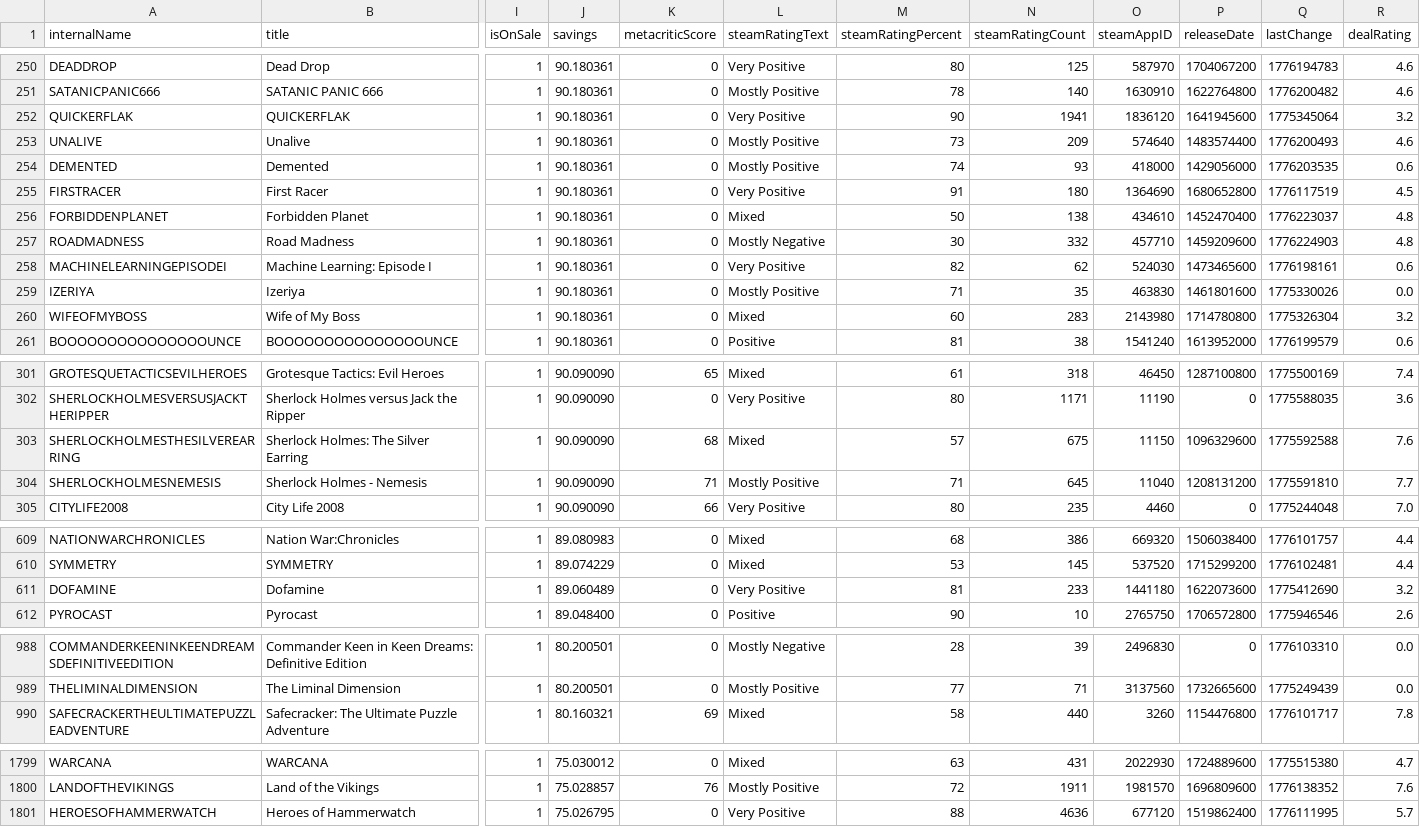
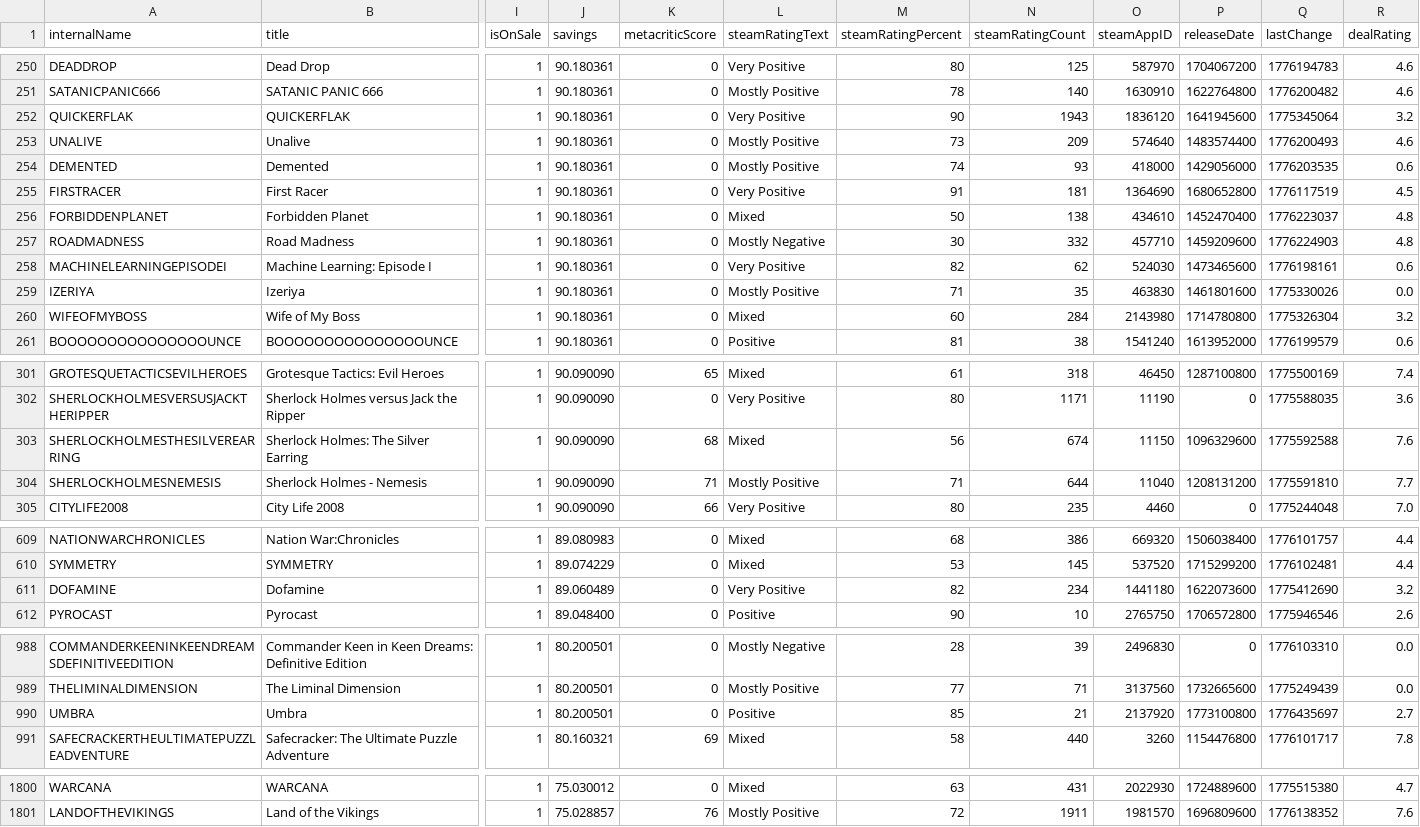
Before and after one commit to haiyib/steam-games, a CSV file: cheapshark_updated.csv, drawn as a sheet; only a part is shown, gaps mark what is left out; removed rows and columns are numbered as before the commit, all else as after; rows hold the shown columns only; the diff covers the shown part only; the diff names each change by its address in the sheet, - before the commit and + after, or states it on an @@ line.

```diff
--- a/cheapshark_updated.csv
+++ b/cheapshark_updated.csv
-N252 (steamRatingCount): 1941
+N252 (steamRatingCount): 1943
-N255 (steamRatingCount): 180
+N255 (steamRatingCount): 181
-N260 (steamRatingCount): 283
+N260 (steamRatingCount): 284
-M303 (steamRatingPercent): 57
+M303 (steamRatingPercent): 56
-N303 (steamRatingCount): 675
+N303 (steamRatingCount): 674
-N304 (steamRatingCount): 645
+N304 (steamRatingCount): 644
-M611 (steamRatingPercent): 81
+M611 (steamRatingPercent): 82
-N611 (steamRatingCount): 233
+N611 (steamRatingCount): 234
+row 990: UMBRA | Umbra | 1 | 80.200501 | 0 | Positive | 85 | 21 | 2137920 | 1773100800 | 1776435697 | 2.7
-row 1801: HEROESOFHAMMERWATCH | Heroes of Hammerwatch | 1 | 75.026795 | 0 | Very Positive | 88 | 4636 | 677120 | 1519862400 | 1776111995 | 5.7
```
Also changed, not shown: 17 edited cells elsewhere in this file, steam_deals_top20_rangeplot.csv, 1 other file.
